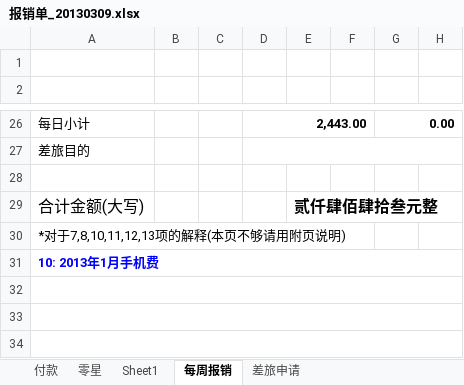
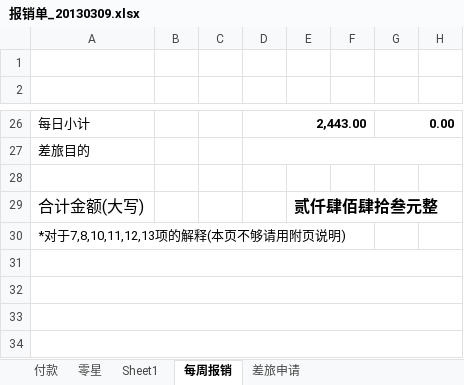
Before and after one commit to hchtym/janetren.github.com, an Excel workbook: doc4phy/WisDragon/管理/个人报销记录/报销单_20130309.xlsx, sheet 每周报销, drawn as a sheet; only a part is shown, gaps mark what is left out; values as stored, in another font and other column widths than the file's, no borders; charts and pictures not drawn; the diff names each change by its address in the sheet, - before the commit and + after, or states it on an @@ line.

```diff
--- a/doc4phy/WisDragon/管理/个人报销记录/报销单_20130309.xlsx (sheet 每周报销)
+++ b/doc4phy/WisDragon/管理/个人报销记录/报销单_20130309.xlsx (sheet 每周报销)
-A31: 10: 2013年1月手机费
+A31: (empty)
```
Also changed, not shown: 7 other files.
